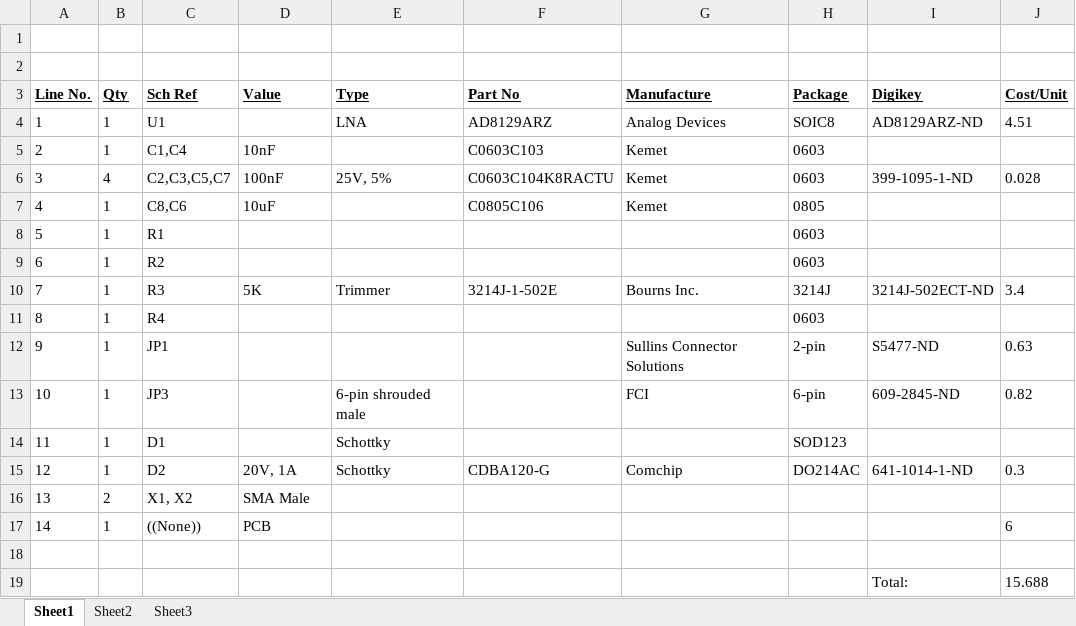
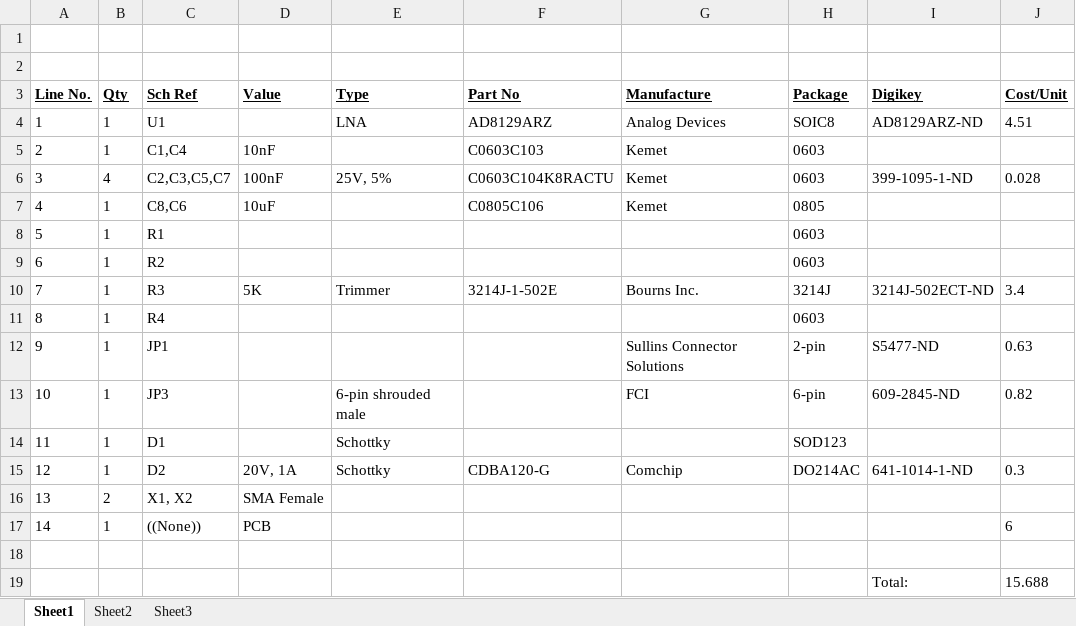
Before and after one commit to newaetech/temp-cw-test24, an Excel workbook: hardware/tools/diffprobe/simpleversion_eagle/bom_diffprobesimple.xlsx, sheet Sheet1, drawn as a sheet; values as stored, in another font and other column widths than the file's, no borders; the diff names each change by its address in the sheet, - before the commit and + after, or states it on an @@ line.

```diff
--- a/hardware/tools/diffprobe/simpleversion_eagle/bom_diffprobesimple.xlsx (sheet Sheet1)
+++ b/hardware/tools/diffprobe/simpleversion_eagle/bom_diffprobesimple.xlsx (sheet Sheet1)
-D16 (Value): SMA Male
+D16 (Value): SMA Female
```
Also changed, not shown: hardware/tools/lna_3v/lna3v_eagleproj/bom_lnasimple.xlsx, 6 other files.
